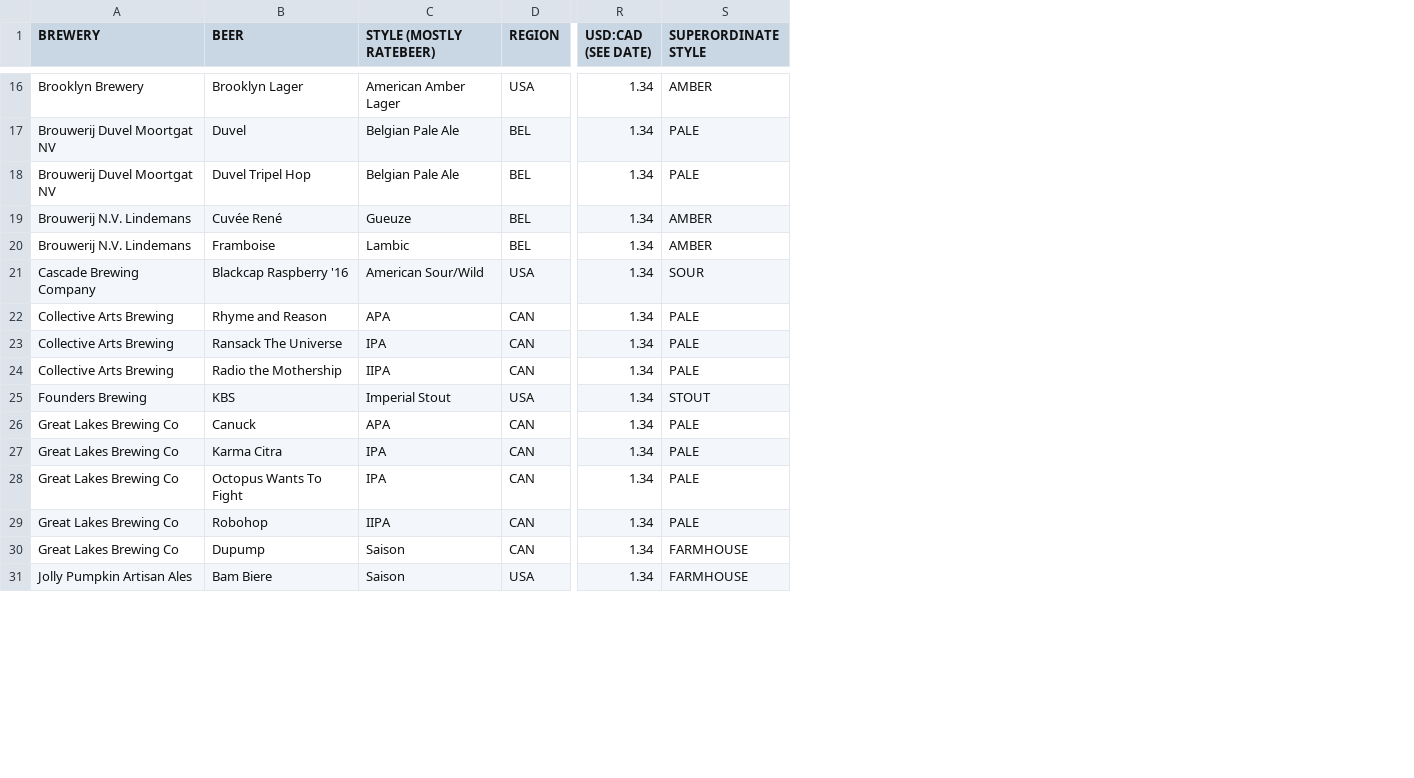
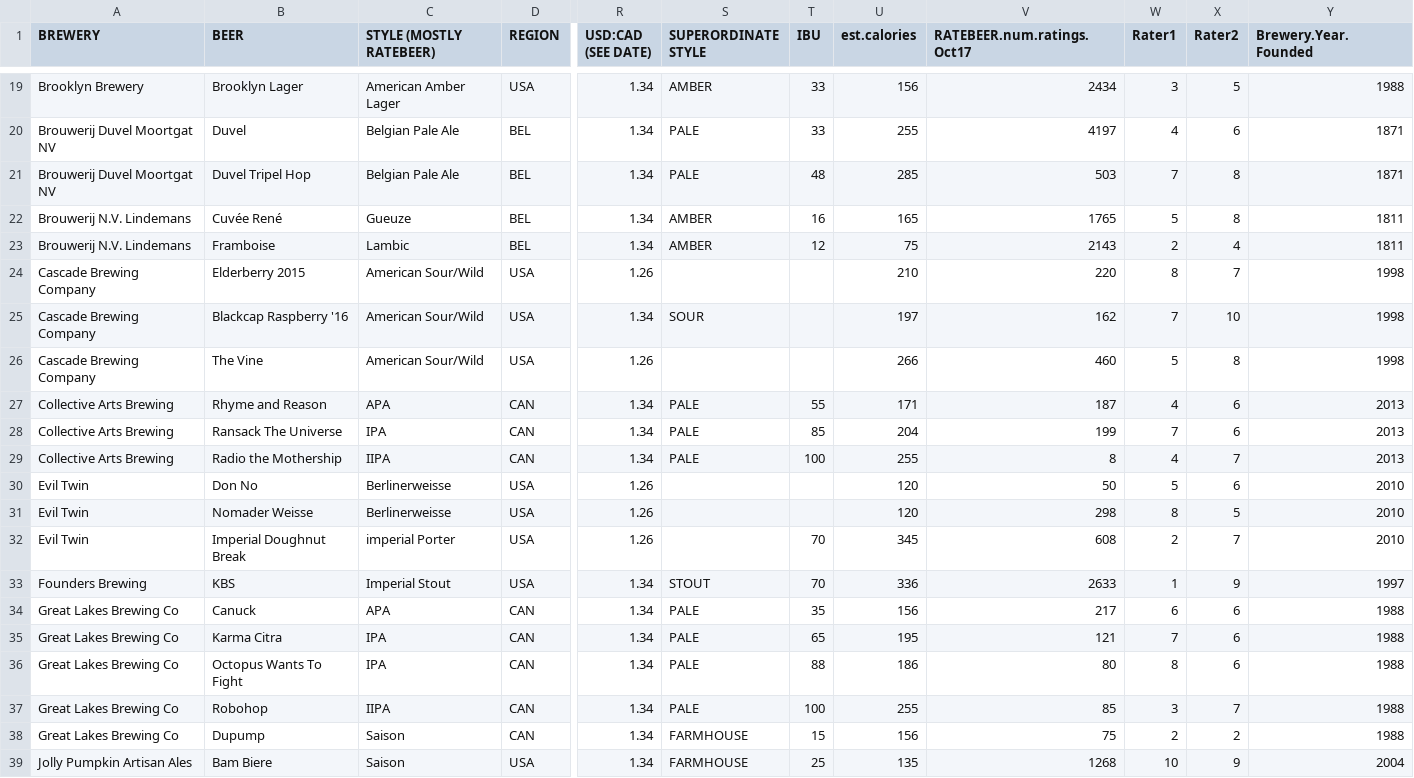
Before and after one commit to derekbeaton/CANvUSA_BeerPrices, a CSV file: BEERS_WE_LIKE_AVAILABLE_AT_LCBO.csv, drawn as a sheet; only a part is shown, gaps mark what is left out; the diff covers the shown part only; the diff names each change by its address in the sheet, - before the commit and + after, or states it on an @@ line.

Commit message:
added IBU, calories, year founded

```diff
--- a/BEERS_WE_LIKE_AVAILABLE_AT_LCBO.csv
+++ b/BEERS_WE_LIKE_AVAILABLE_AT_LCBO.csv
+column T (IBU), rows 19-23: 33 | 33 | 48 | 16 | 12; rows 27-29: 55 | 85 | 100; rows 33-39: 70 | 35 | 65 | 88 | 100 | 15 | 25
+column U (est.calories), rows 19-23: 156 | 255 | 285 | 165 | 75; row 25: 197; rows 27-29: 171 | 204 | 255; rows 33-39: 336 | 156 | 195 | 186 | 255 | 156 | 135
+column V (RATEBEER.num.ratings.Oct17), rows 19-23: 2434 | 4197 | 503 | 1765 | 2143; row 25: 162; rows 27-29: 187 | 199 | 8; rows 33-39: 2633 | 217 | 121 | 80 | 85 | 75 | 1268
+column W (Rater1), rows 19-23: 3 | 4 | 7 | 5 | 2; row 25: 7; rows 27-29: 4 | 7 | 4; rows 33-39: 1 | 6 | 7 | 8 | 3 | 2 | 10
+column X (Rater2), rows 19-23: 5 | 6 | 8 | 8 | 4; row 25: 10; rows 27-29: 6 | 6 | 7; rows 33-39: 9 | 6 | 6 | 6 | 7 | 2 | 9
+column Y (Brewery.Year.Founded), rows 19-23: 1988 | 1871 | 1871 | 1811 | 1811; row 25: 1998; rows 27-29: all 2013; rows 33-39: 1997 | 1988 | 1988 | 1988 | 1988 | 1988 | 2004
@@ row 56 moved to row 24: Cascade Brewing Company @@
@@ row 58 moved to row 26: Cascade Brewing Company @@
@@ row 50 moved to row 30: Evil Twin @@
@@ row 49 moved to row 31: Evil Twin @@
@@ row 57 moved to row 32: Evil Twin @@
```
Also changed, not shown: 2 added rows, 2 removed rows and 9 moved rows elsewhere in this file.
